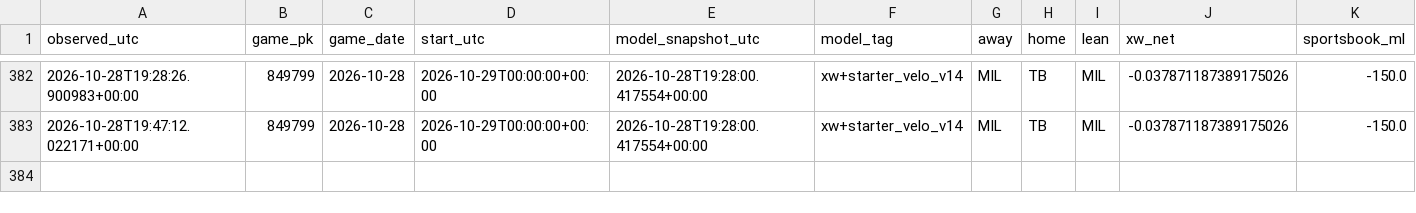
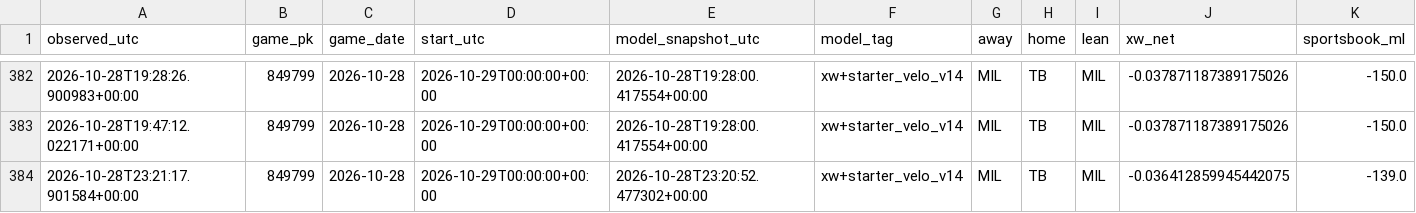
Before and after one commit to Dave356w/Dave356w, a CSV file: data/paper_kalshi/observations.csv, drawn as a sheet; only a part is shown, gaps mark what is left out; rows hold the shown columns only; the diff names each change by its address in the sheet, - before the commit and + after, or states it on an @@ line.

```diff
--- a/data/paper_kalshi/observations.csv
+++ b/data/paper_kalshi/observations.csv
+row 384: 2026-10-28T23:21:17.901584+00:00 | 849799 | 2026-10-28 | 2026-10-29T00:00:00+00:00 | 2026-10-28T23:20:52.477302+00:00 | xw+starter_velo_v14 | MIL | TB | MIL | -0.036412859945442075 | -139.0
```
Also changed, not shown: 1 other file.
